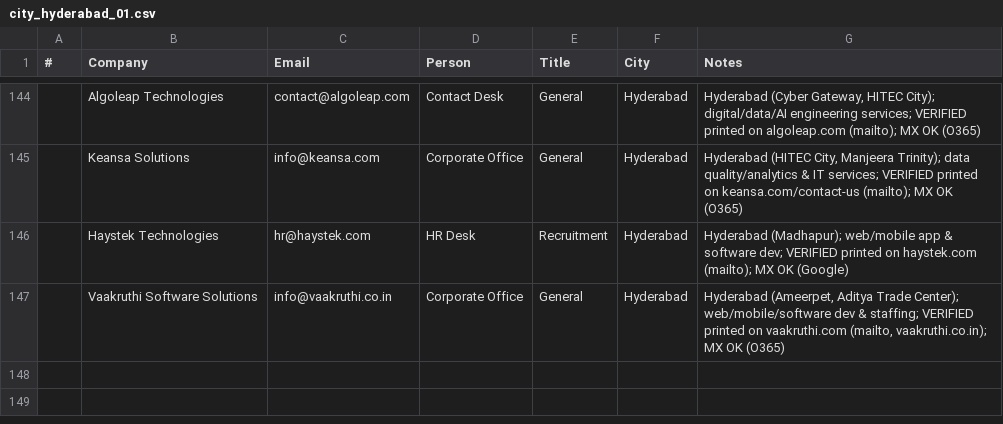
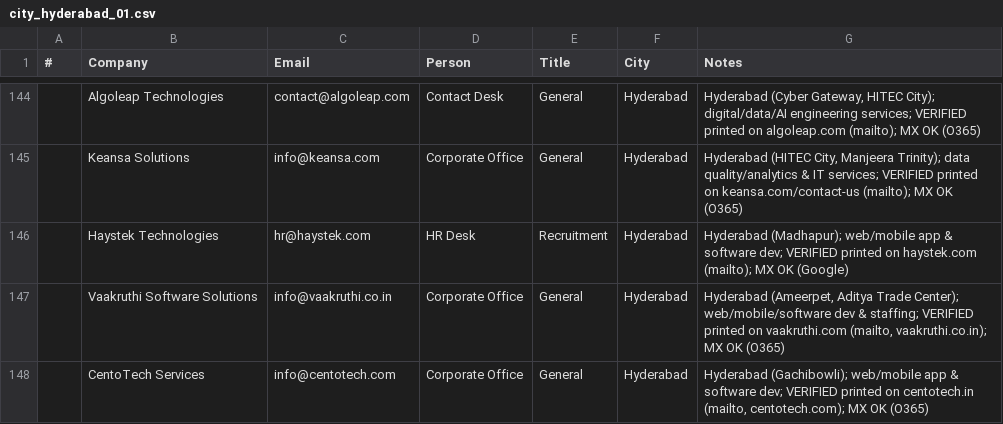
Before and after one commit to eeshsaxena/outreach-emails, a CSV file: industry/city/city_hyderabad_01.csv, drawn as a sheet; only a part is shown, gaps mark what is left out; the diff names each change by its address in the sheet, - before the commit and + after, or states it on an @@ line.

Commit message:
data(hyderabad): add CentoTech Services (site-verified)
info@centotech.com, printed on centotech.in; MX OK.

```diff
--- a/industry/city/city_hyderabad_01.csv
+++ b/industry/city/city_hyderabad_01.csv
+row 148:  | CentoTech Services | info@centotech.com | Corporate Office | General | Hyderabad | Hyderabad (Gachibowli); web/mobile app & software dev; VERIFIED printed on centotech.in (mailto, centotech.com); MX OK (O365)
```
Also changed, not shown: industry/all_emails.csv.
